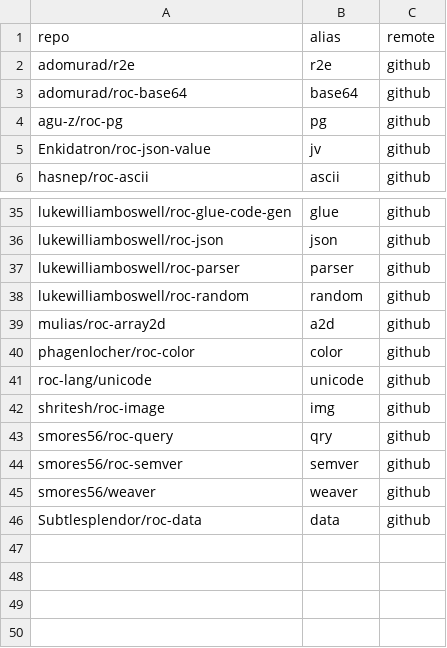
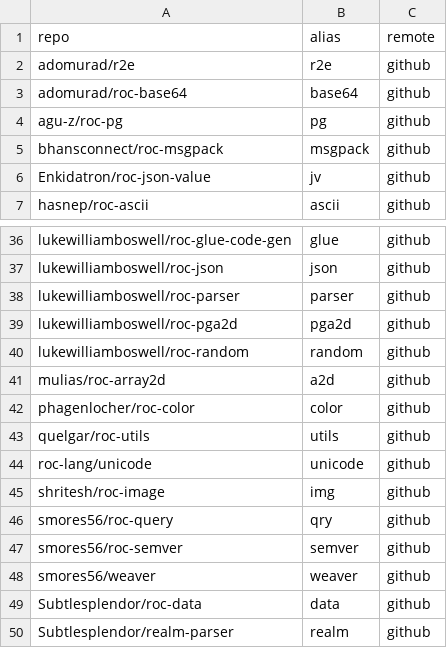
Before and after one commit to imclerran/roc-repo, a CSV file: packages.csv, drawn as a sheet; only a part is shown, gaps mark what is left out.

Commit message:
Add more packages: - bhansconnect/roc-msgpack - lukewilliamboswell/roc-pga2d - quelgar/roc-utils - Subtlesplendor/realm-parser
Some of these do not yet have a release, so will not work with roc-start until the package has a release, but have been added preemptively.

```diff
--- a/packages.csv
+++ b/packages.csv
@@ -4,2 +4,3 @@ adomurad/roc-base64,base64,github
 agu-z/roc-pg,pg,github
+bhansconnect/roc-msgpack,msgpack,github
 Enkidatron/roc-json-value,jv,github
@@ -37,2 +38,3 @@ lukewilliamboswell/roc-json,json,github
 lukewilliamboswell/roc-parser,parser,github
+lukewilliamboswell/roc-pga2d,pga2d,github
 lukewilliamboswell/roc-random,random,github
@@ -40,2 +42,3 @@ mulias/roc-array2d,a2d,github
 phagenlocher/roc-color,color,github
+quelgar/roc-utils,utils,github
 roc-lang/unicode,unicode,github
@@ -46 +49,2 @@ smores56/weaver,weaver,github
 Subtlesplendor/roc-data,data,github
+Subtlesplendor/realm-parser,realm,github
```
